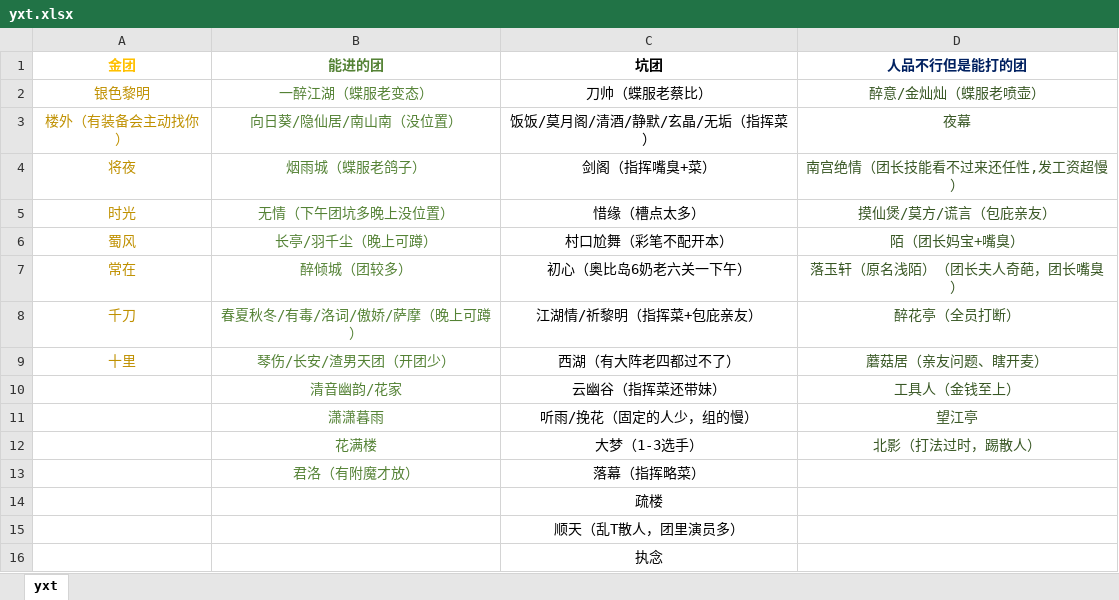
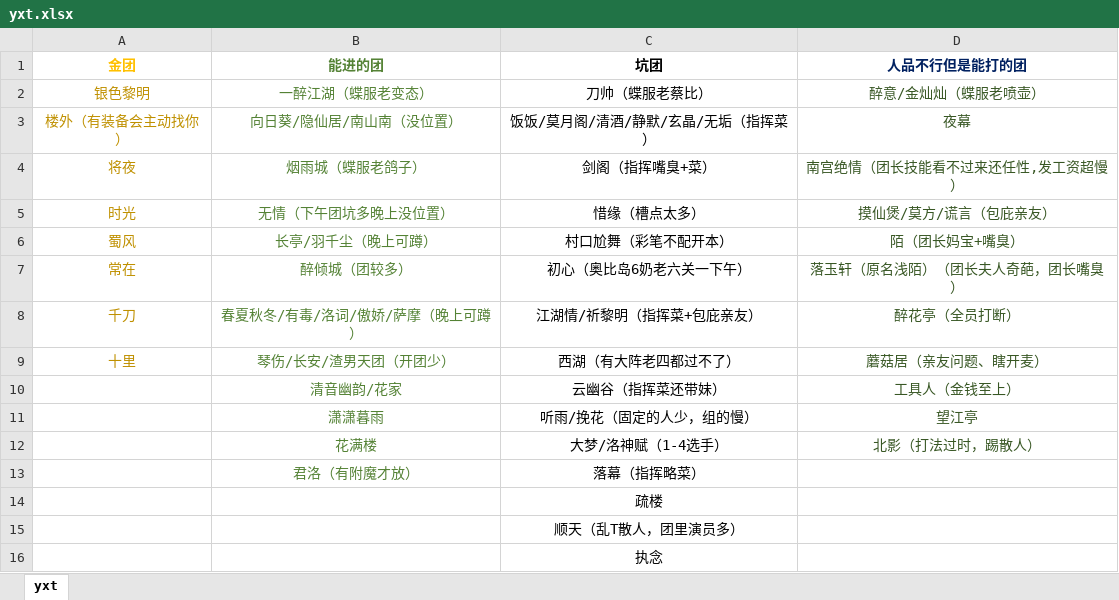
Before and after one commit to whiteaichiyu/whiteaichiyu.github.io, an Excel workbook: yxt.xlsx, sheet yxt, drawn as a sheet; values as stored, in another font and other column widths than the file's, no borders; the diff names each change by its address in the sheet, - before the commit and + after, or states it on an @@ line.

Commit message:
change table

```diff
--- a/yxt.xlsx (sheet yxt)
+++ b/yxt.xlsx (sheet yxt)
-C12 (坑团): 大梦（1-3选手）
+C12 (坑团): 大梦/洛神赋（1-4选手）
```
Also changed, not shown: 1 other file.
